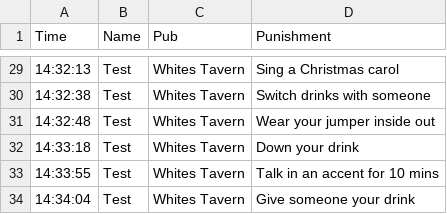
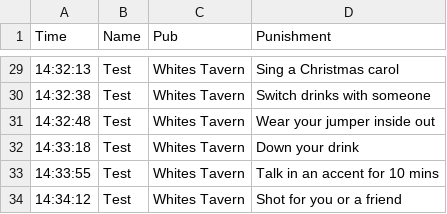
Before and after one commit to kirkpatrick8/pubcrawl, a CSV file: punishments.csv, drawn as a sheet; only a part is shown, gaps mark what is left out.

Commit message:
Update punishments - 2024-11-22 14:34:13.969554

```diff
--- a/punishments.csv
+++ b/punishments.csv
@@ -33,2 +33,2 @@ Time,Name,Pub,Punishment
 14:33:55,Test,Whites Tavern,Talk in an accent for 10 mins
-14:34:04,Test,Whites Tavern,Give someone your drink
+14:34:12,Test,Whites Tavern,Shot for you or a friend
```
